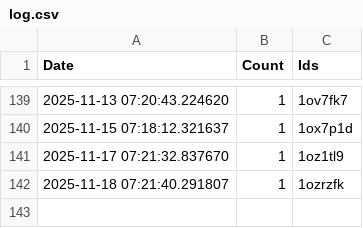
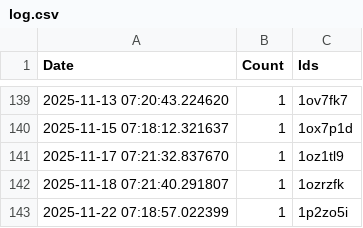
Before and after one commit to brianrocknj/race-reports, a CSV file: log.csv, drawn as a sheet; only a part is shown, gaps mark what is left out.

```diff
--- a/log.csv
+++ b/log.csv
@@ -142 +142,2 @@ Date,Count,Ids
 2025-11-18 07:21:40.291807,1,1ozrzfk
+2025-11-22 07:18:57.022399,1,1p2zo5i
```
